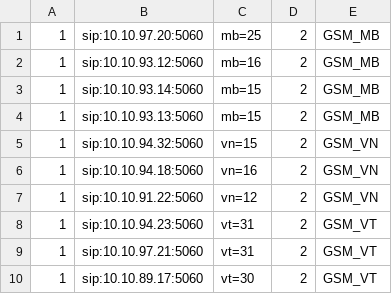
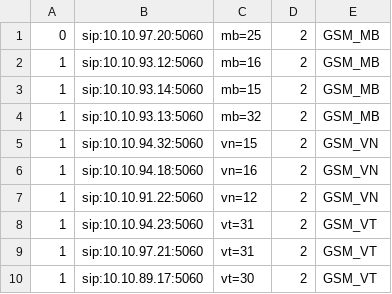
Before and after one commit to devops-itcs/CONFIG-CHANNEL-SIP-TC-92115, a CSV file: gsm.csv, drawn as a sheet.

Commit message:
Update gsm.csv

```diff
--- a/gsm.csv
+++ b/gsm.csv
@@ -1,5 +1,5 @@
-1,sip:10.10.97.20:5060,mb=25,2,GSM_MB
+0,sip:10.10.97.20:5060,mb=25,2,GSM_MB
 1,sip:10.10.93.12:5060,mb=16,2,GSM_MB
 1,sip:10.10.93.14:5060,mb=15,2,GSM_MB
-1,sip:10.10.93.13:5060,mb=15,2,GSM_MB
+1,sip:10.10.93.13:5060,mb=32,2,GSM_MB
 1,sip:10.10.94.32:5060,vn=15,2,GSM_VN
```
